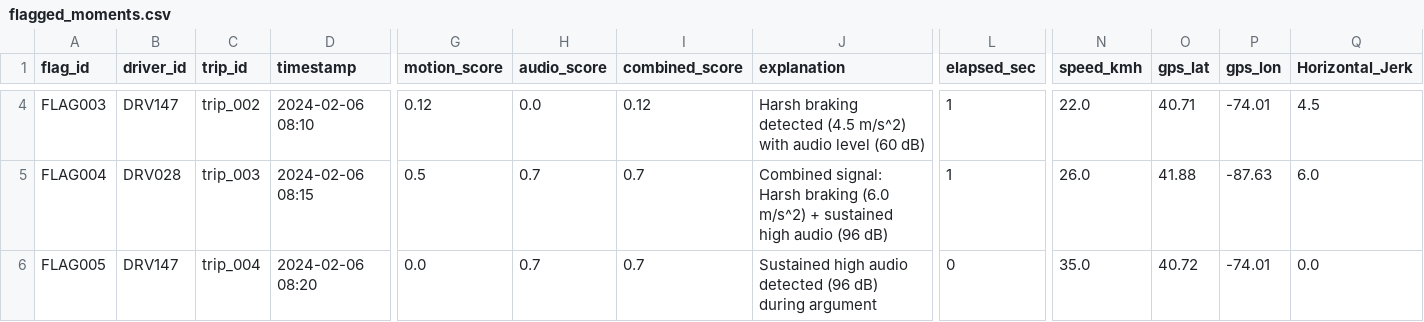
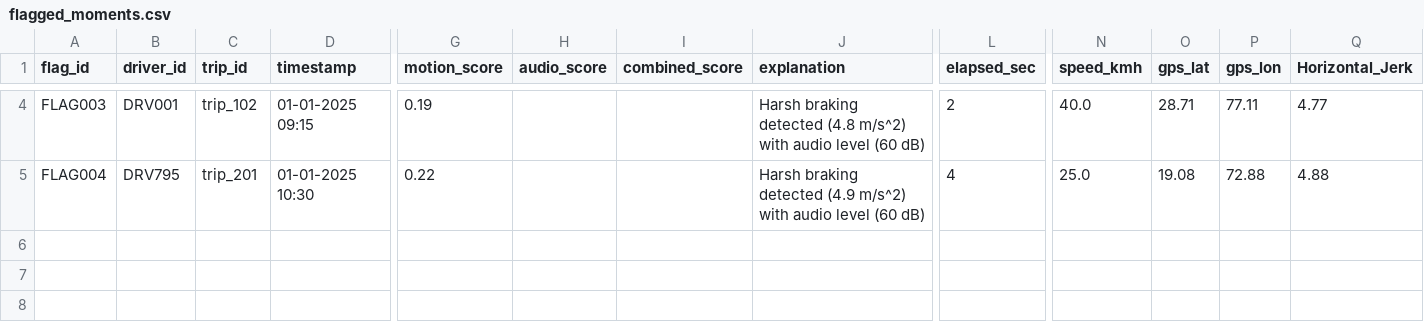
Before and after one commit to mishra-satyam531/driver-pulse, a CSV file: data/processed_outputs/flagged_moments.csv, drawn as a sheet; only a part is shown, gaps mark what is left out; rows hold the shown columns only; the diff covers the shown part only; the diff names each change by its address in the sheet, - before the commit and + after, or states it on an @@ line.

Commit message:
fix: robust sensor fusion using driver_id and realistic audio fallback to 60dB

```diff
--- a/data/processed_outputs/flagged_moments.csv
+++ b/data/processed_outputs/flagged_moments.csv
-B4 (driver_id): DRV147
+B4 (driver_id): DRV001
-C4 (trip_id): trip_002
+C4 (trip_id): trip_102
-D4 (timestamp): 2024-02-06 08:10
+D4 (timestamp): 01-01-2025 09:15
-G4 (motion_score): 0.12
+G4 (motion_score): 0.19
-H4 (audio_score): 0.0
+H4 (audio_score): (empty)
-I4 (combined_score): 0.12
+I4 (combined_score): (empty)
-J4 (explanation): …braking detected (4.5 m/s^2) with…
+J4 (explanation): …braking detected (4.8 m/s^2) with…
-L4 (elapsed_sec): 1
+L4 (elapsed_sec): 2
-N4 (speed_kmh): 22.0
+N4 (speed_kmh): 40.0
-O4 (gps_lat): 40.71
+O4 (gps_lat): 28.71
-P4 (gps_lon): -74.01
+P4 (gps_lon): 77.11
-Q4 (Horizontal_Jerk): 4.5
+Q4 (Horizontal_Jerk): 4.77
-B5 (driver_id): DRV028
+B5 (driver_id): DRV795
-C5 (trip_id): trip_003
+C5 (trip_id): trip_201
-D5 (timestamp): 2024-02-06 08:15
+D5 (timestamp): 01-01-2025 10:30
-G5 (motion_score): 0.5
+G5 (motion_score): 0.22
-H5 (audio_score): 0.7
+H5 (audio_score): (empty)
-I5 (combined_score): 0.7
+I5 (combined_score): (empty)
-J5 (explanation): Combined signal: Harsh braking (6.0 m/s^2) + sustained high audio (96 dB)
+J5 (explanation): Harsh braking detected (4.9 m/s^2) with audio level (60 dB)
-L5 (elapsed_sec): 1
+L5 (elapsed_sec): 4
-N5 (speed_kmh): 26.0
+N5 (speed_kmh): 25.0
-O5 (gps_lat): 41.88
+O5 (gps_lat): 19.08
-P5 (gps_lon): -87.63
+P5 (gps_lon): 72.88
-Q5 (Horizontal_Jerk): 6.0
+Q5 (Horizontal_Jerk): 4.88
-row 6: FLAG005 | DRV147 | trip_004 | 2024-02-06 08:20 | 0.0 | 0.7 | 0.7 | Sustained high audio detected (96 dB) during argument | 0 | 35.0 | 40.72 | -74.01 | 0.0
```
Also changed, not shown: 50 edited cells elsewhere in this file, data/processed_outputs/trip_summaries.csv, 5 other files.
